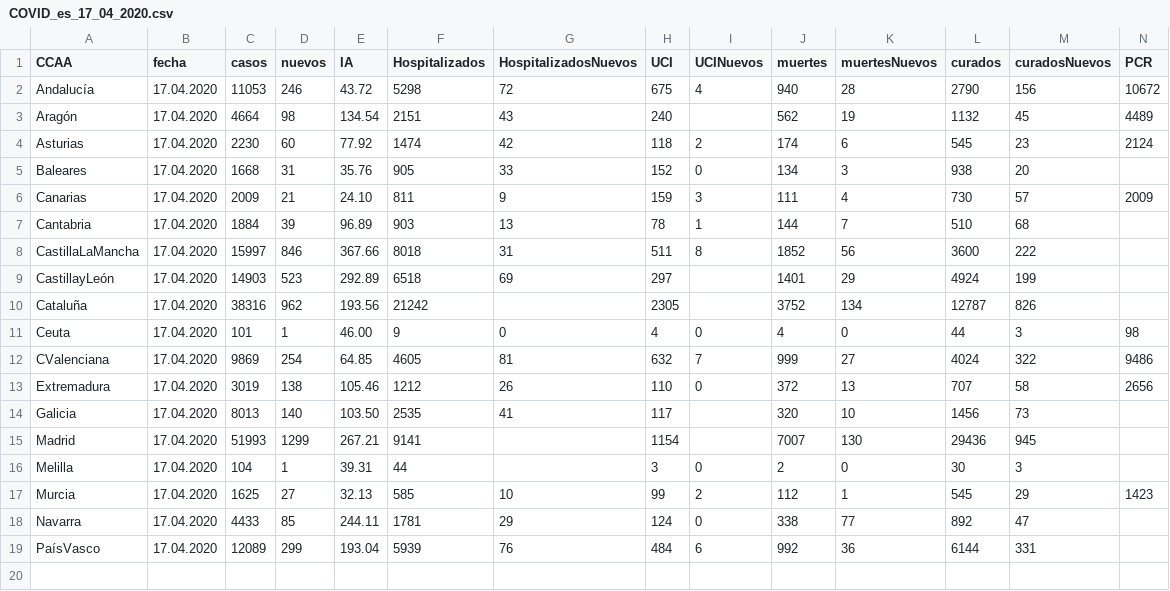
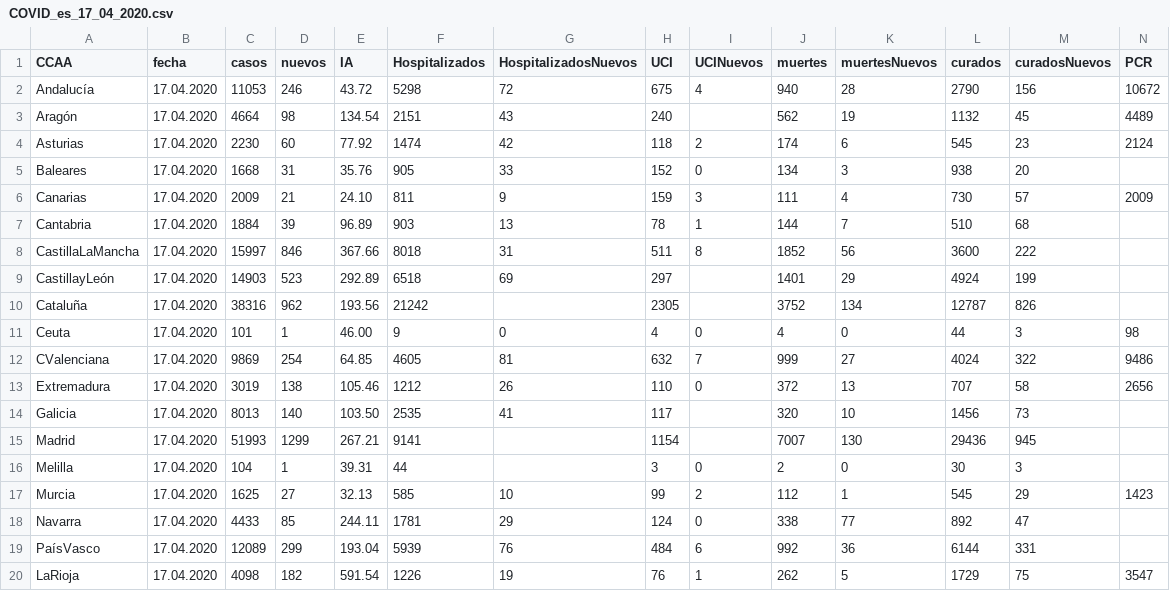
Before and after one commit to victorvicpal/COVID19_es, a CSV file: data/csv_data/COVID_es_17_04_2020.csv, drawn as a sheet; only a part is shown; rows hold the shown columns only; the diff names each change by its address in the sheet, - before the commit and + after, or states it on an @@ line.

```diff
--- a/data/csv_data/COVID_es_17_04_2020.csv
+++ b/data/csv_data/COVID_es_17_04_2020.csv
+row 20: LaRioja | 17.04.2020 | 4098 | 182 | 591.54 | 1226 | 19 | 76 | 1 | 262 | 5 | 1729 | 75 | 3547
```
Also changed, not shown: data/csv_data/COVID_es_18_04_2020.csv, data/final_data/dataCOVID19_es.csv, 1 other file.
